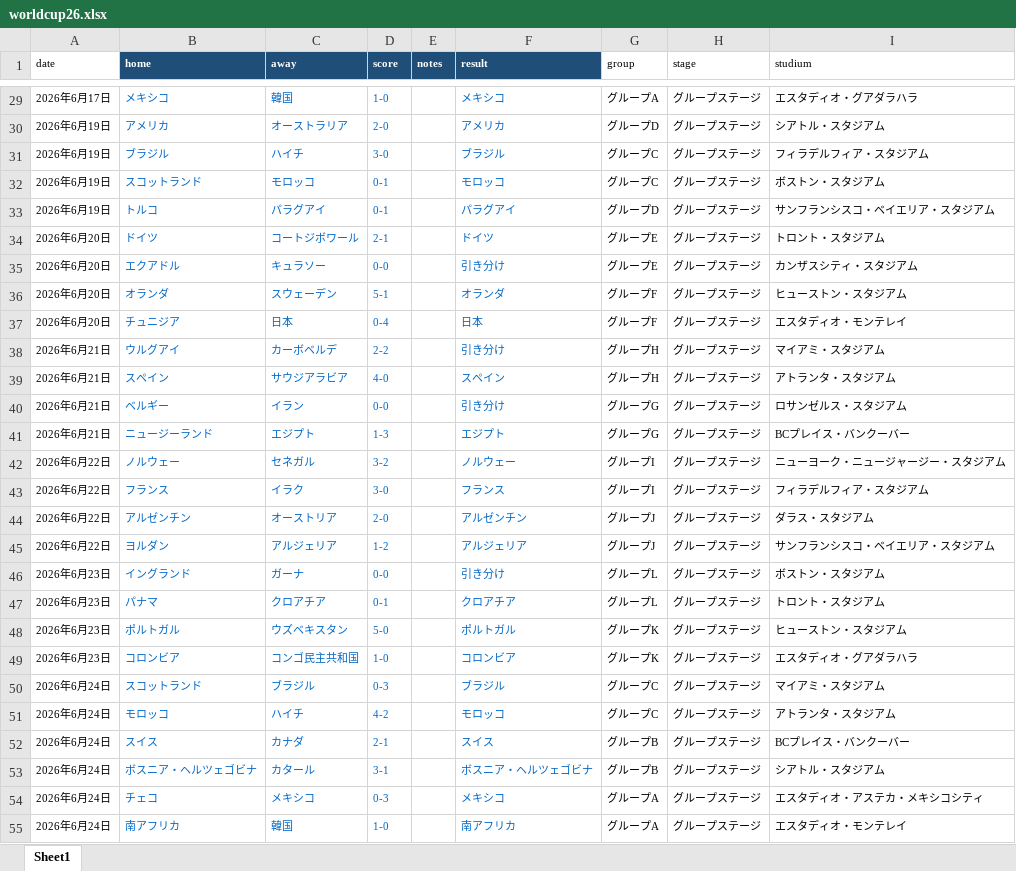
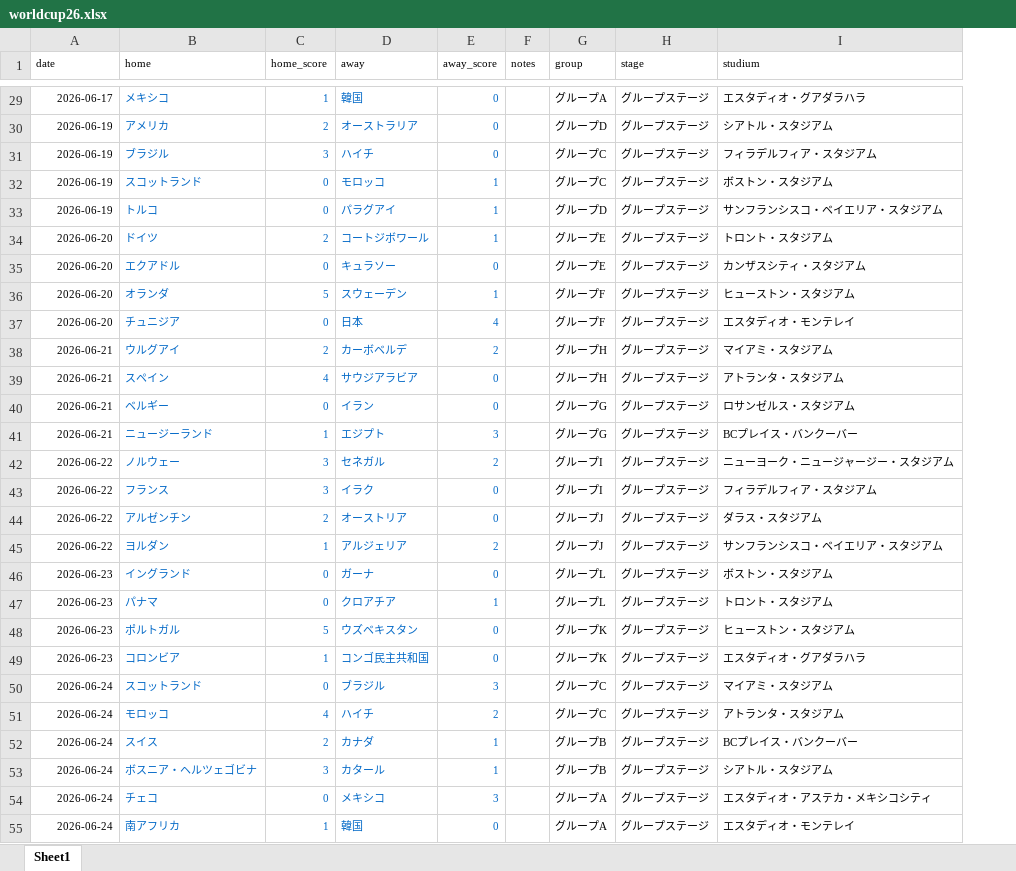
Before and after one commit to tatamyiwathy/WorldCup2026, an Excel workbook: worldcup26.xlsx, sheet Sheet1, drawn as a sheet; only a part is shown, gaps mark what is left out; values as stored, in another font and other column widths than the file's, no borders; table styles not drawn; removed rows and columns are numbered as before the commit, all else as after; the diff covers the shown part only; the diff names each change by its address in the sheet, - before the commit and + after, or states it on an @@ line.

Commit message:
Normalize match schema and date format
Updates the World Cup dataset to a machine-friendly structure by converting `date` values to `YYYY-MM-DD`, replacing `score` with numeric `home_score`/`away_score`, and removing the derived `result` field. `xls-to-json.py` now normalizes dates during export, and the JSON/XLSX data were regenerated with these schema changes (including updated match entries). Also adds `sample.py` to print formatted match results from the new JSON shape.

```diff
--- a/worldcup26.xlsx (sheet Sheet1)
+++ b/worldcup26.xlsx (sheet Sheet1)
+column C (home_score), rows 29-55: 1 | 2 | 3 | 0 | 0 | 2 | 0 | 5 | 0 | 2 | 4 | 0 | 1 | 3 | 3 | 2 | 1 | 0 | 0 | 5 | 1 | 0 | 4 | 2 | 3 | 0 | 1
-column D (score), rows 29-55: 1-0 | 2-0 | 3-0 | 0-1 | 0-1 | 2-1 | 0-0 | 5-1 | 0-4 | 2-2 | 4-0 | 0-0 | 1-3 | 3-2 | 3-0 | 2-0 | 1-2 | 0-0 | 0-1 | 5-0 | 1-0 | 0-3 | 4-2 | 2-1 | 3-1 | 0-3 | 1-0
+column E (away_score), rows 29-55: 0 | 0 | 0 | 1 | 1 | 1 | 0 | 1 | 4 | 2 | 0 | 0 | 3 | 2 | 0 | 0 | 2 | 0 | 1 | 0 | 0 | 3 | 2 | 1 | 1 | 3 | 0
-column F (result), rows 29-55: メキシコ | アメリカ | ブラジル | モロッコ | パラグアイ | ドイツ | 引き分け | オランダ | ⽇本 | 引き分け | スペイン | 引き分け | エジプト | ノルウェー | フランス | アルゼンチン | アルジェリア | 引き分け | クロアチア | ポルトガル | コロンビア | ブラジル | モロッコ | スイス | ボスニア・ヘルツェゴビナ | メキシコ | 南アフリカ
@@ B1 fill: #1F4E78 → none, bold: on → off, text colour: #FFFFFF → black @@
@@ D1 fill: #1F4E78 → none, bold: on → off, text colour: #FFFFFF → black @@
@@ F1 fill: #1F4E78 → none, bold: on → off, text colour: #FFFFFF → black @@
-A29 (date): 2026年6⽉17⽇
+A29 (date): 2026-06-17
-A30:A33 (date): 2026年6⽉19⽇
+A30:A33 (date): 2026-06-19
-A34:A37 (date): 2026年6⽉20⽇
+A34:A37 (date): 2026-06-20
-A38:A41 (date): 2026年6⽉21⽇
+A38:A41 (date): 2026-06-21
-A42:A45 (date): 2026年6⽉22⽇
+A42:A45 (date): 2026-06-22
-A46:A49 (date): 2026年6⽉23⽇
+A46:A49 (date): 2026-06-23
-A50:A55 (date): 2026年6⽉24⽇
+A50:A55 (date): 2026-06-24
```
Also changed, not shown: 79 edited cells elsewhere in this sheet, 3 other files.
